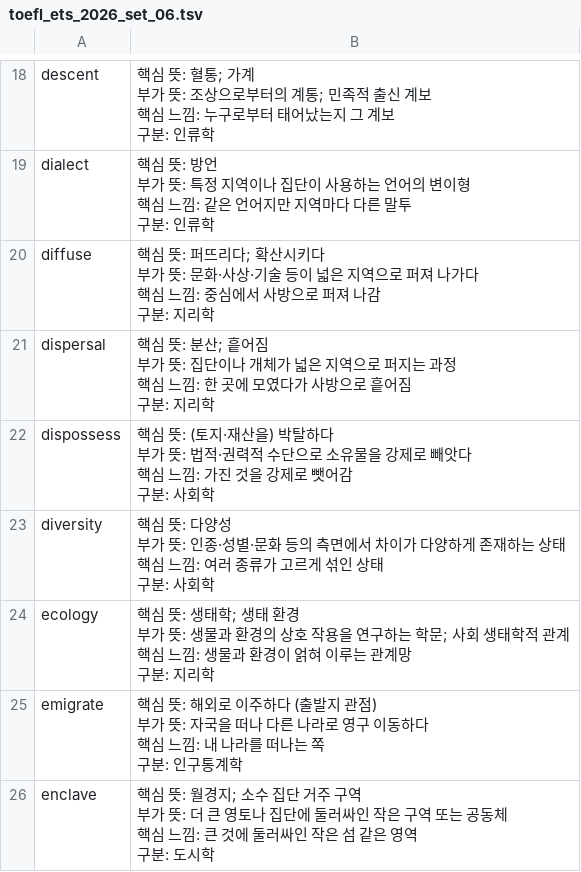
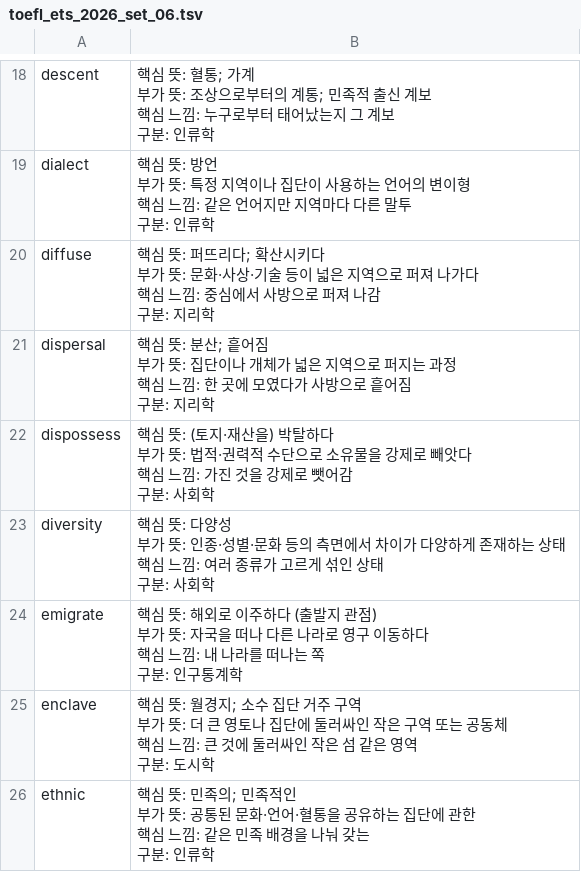
Before and after one commit to okj1223/toefl, a TSV file: toefl_ets_2026_set_06.tsv, drawn as a sheet; only a part is shown, gaps mark what is left out; the shorter side is filled out with more unchanged rows.

```diff
--- a/toefl_ets_2026_set_06.tsv
+++ b/toefl_ets_2026_set_06.tsv
@@ -92,6 +92,2 @@ diversity	"핵심 뜻: 다양성
 구분: 사회학"
-ecology	"핵심 뜻: 생태학; 생태 환경
-부가 뜻: 생물과 환경의 상호 작용을 연구하는 학문; 사회 생태학적 관계
-핵심 느낌: 생물과 환경이 얽혀 이루는 관계망
-구분: 지리학"
 emigrate	"핵심 뜻: 해외로 이주하다 (출발지 관점)
```
Also changed, not shown: rejected_candidates.tsv, toefl_ets_2026_set_08.tsv, 18 other files.
